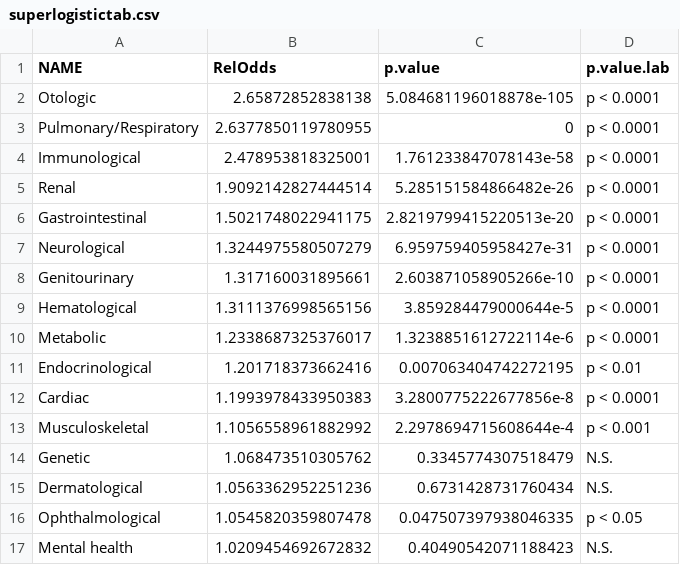
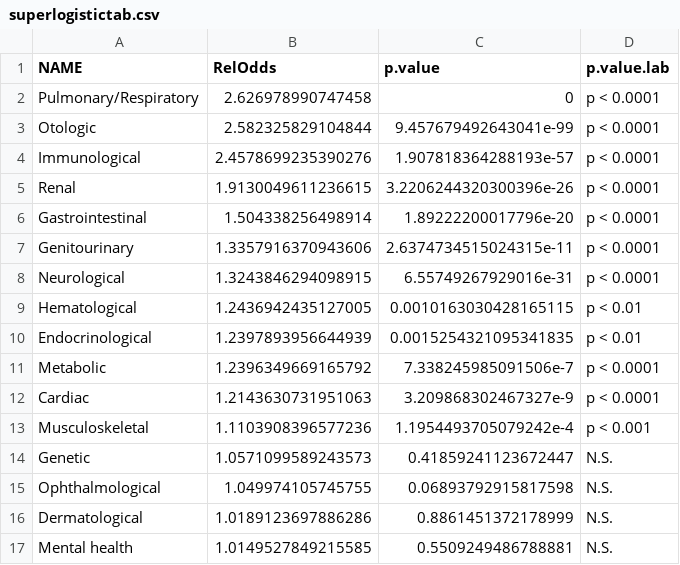
Before and after one commit to skissler/PediatricPrescribing_Chronic, a CSV file: figures/superlogistictab.csv, drawn as a sheet; only a part is shown; the diff covers the shown part only.

```diff
--- a/figures/superlogistictab.csv
+++ b/figures/superlogistictab.csv
@@ -1,17 +1,17 @@
 NAME,RelOdds,p.value,p.value.lab
-Otologic,2.65872852838138,5.084681196018878e-105,p < 0.0001
-Pulmonary/Respiratory,2.6377850119780955,0,p < 0.0001
-Immunological,2.478953818325001,1.761233847078143e-58,p < 0.0001
-Renal,1.9092142827444514,5.285151584866482e-26,p < 0.0001
-Gastrointestinal,1.5021748022941175,2.8219799415220513e-20,p < 0.0001
-Neurological,1.3244975580507279,6.959759405958427e-31,p < 0.0001
-Genitourinary,1.317160031895661,2.603871058905266e-10,p < 0.0001
-Hematological,1.3111376998565156,3.859284479000644e-5,p < 0.0001
-Metabolic,1.2338687325376017,1.3238851612722114e-6,p < 0.0001
-Endocrinological,1.201718373662416,0.007063404742272195,p < 0.01
-Cardiac,1.1993978433950383,3.2800775222677856e-8,p < 0.0001
-Musculoskeletal,1.1056558961882992,2.2978694715608644e-4,p < 0.001
-Genetic,1.068473510305762,0.3345774307518479,N.S.
-Dermatological,1.0563362952251236,0.6731428731760434,N.S.
-Ophthalmological,1.0545820359807478,0.047507397938046335,p < 0.05
-Mental health,1.0209454692672832,0.40490542071188423,N.S.
+Pulmonary/Respiratory,2.626978990747458,0,p < 0.0001
+Otologic,2.582325829104844,9.457679492643041e-99,p < 0.0001
+Immunological,2.4578699235390276,1.907818364288193e-57,p < 0.0001
+Renal,1.9130049611236615,3.2206244320300396e-26,p < 0.0001
+Gastrointestinal,1.504338256498914,1.89222200017796e-20,p < 0.0001
+Genitourinary,1.3357916370943606,2.6374734515024315e-11,p < 0.0001
+Neurological,1.3243846294098915,6.55749267929016e-31,p < 0.0001
+Hematological,1.2436942435127005,0.0010163030428165115,p < 0.01
+Endocrinological,1.2397893956644939,0.0015254321095341835,p < 0.01
+Metabolic,1.2396349669165792,7.338245985091506e-7,p < 0.0001
+Cardiac,1.2143630731951063,3.209868302467327e-9,p < 0.0001
+Musculoskeletal,1.1103908396577236,1.1954493705079242e-4,p < 0.001
+Genetic,1.0571099589243573,0.41859241123672447,N.S.
+Ophthalmological,1.049974105745755,0.06893792915817598,N.S.
+Dermatological,1.0189123697886286,0.8861451372178999,N.S.
+Mental health,1.0149527849215585,0.5509249486788881,N.S.
```
Also changed, not shown: 1 added row, 1 removed row and 4 edited cells elsewhere in this file, 22 other files.
